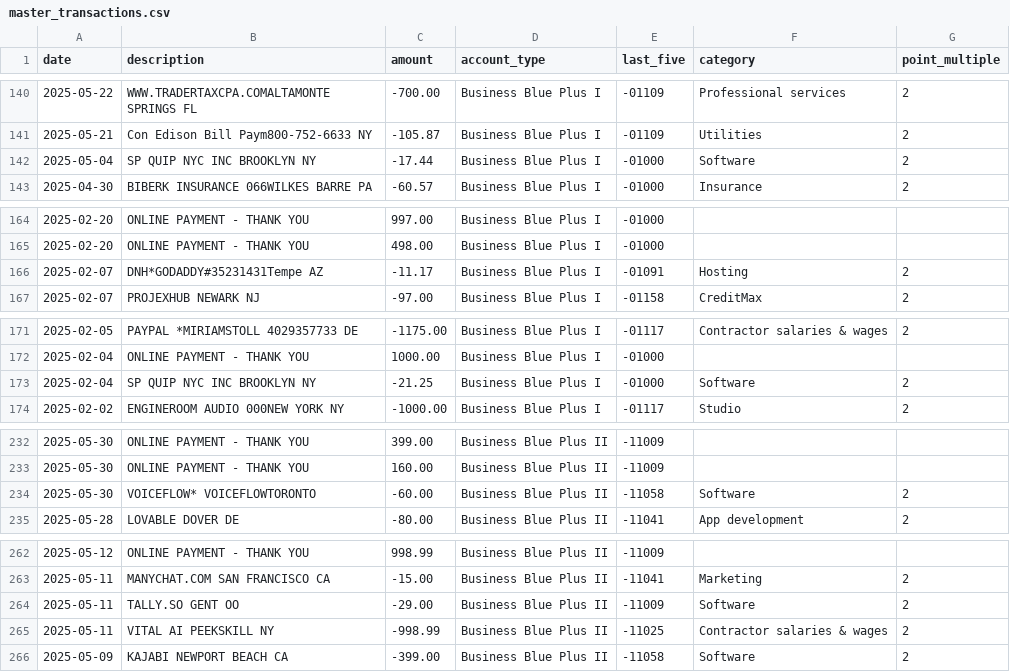
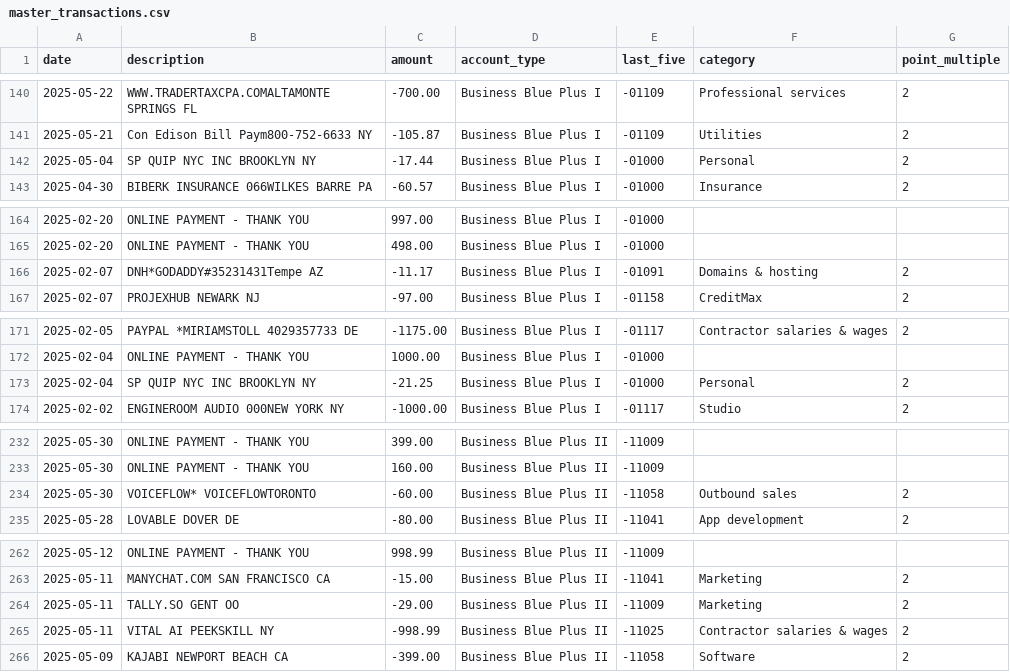
Before and after one commit to ryanleslie/amex360, a CSV file: src/data/master_transactions.csv, drawn as a sheet; only a part is shown, gaps mark what is left out; the diff covers the shown part only.

```diff
--- a/src/data/master_transactions.csv
+++ b/src/data/master_transactions.csv
@@ -141,3 +141,3 @@ date,description,amount,account_type,last_five,category,point_multiple
 2025-05-21,Con Edison Bill Paym800-752-6633        NY,-105.87,Business Blue Plus I,-01109,Utilities,2
-2025-05-04,SP QUIP NYC INC     BROOKLYN            NY,-17.44,Business Blue Plus I,-01000,Software,2
+2025-05-04,SP QUIP NYC INC     BROOKLYN            NY,-17.44,Business Blue Plus I,-01000,Personal,2
 2025-04-30,BIBERK INSURANCE 066WILKES BARRE        PA,-60.57,Business Blue Plus I,-01000,Insurance,2
@@ -165,3 +165,3 @@ date,description,amount,account_type,last_five,category,point_multiple
 2025-02-20,ONLINE PAYMENT - THANK YOU,498.00,Business Blue Plus I,-01000,,
-2025-02-07,DNH*GODADDY#35231431Tempe               AZ,-11.17,Business Blue Plus I,-01091,Hosting,2
+2025-02-07,DNH*GODADDY#35231431Tempe               AZ,-11.17,Business Blue Plus I,-01091,Domains & hosting,2
 2025-02-07,PROJEXHUB           NEWARK              NJ,-97.00,Business Blue Plus I,-01158,CreditMax,2
@@ -172,3 +172,3 @@ date,description,amount,account_type,last_five,category,point_multiple
 2025-02-04,ONLINE PAYMENT - THANK YOU,1000.00,Business Blue Plus I,-01000,,
-2025-02-04,SP QUIP NYC INC     BROOKLYN            NY,-21.25,Business Blue Plus I,-01000,Software,2
+2025-02-04,SP QUIP NYC INC     BROOKLYN            NY,-21.25,Business Blue Plus I,-01000,Personal,2
 2025-02-02,ENGINEROOM AUDIO 000NEW YORK            NY,-1000.00,Business Blue Plus I,-01117,Studio,2
@@ -233,3 +233,3 @@ date,description,amount,account_type,last_five,category,point_multiple
 2025-05-30,ONLINE PAYMENT - THANK YOU,160.00,Business Blue Plus II,-11009,,
-2025-05-30,VOICEFLOW* VOICEFLOWTORONTO,-60.00,Business Blue Plus II,-11058,Software,2
+2025-05-30,VOICEFLOW* VOICEFLOWTORONTO,-60.00,Business Blue Plus II,-11058,Outbound sales,2
 2025-05-28,LOVABLE             DOVER               DE,-80.00,Business Blue Plus II,-11041,App development,2
@@ -263,3 +263,3 @@ date,description,amount,account_type,last_five,category,point_multiple
 2025-05-11,MANYCHAT.COM        SAN FRANCISCO       CA,-15.00,Business Blue Plus II,-11041,Marketing,2
-2025-05-11,TALLY.SO            GENT                OO,-29.00,Business Blue Plus II,-11009,Software,2
+2025-05-11,TALLY.SO            GENT                OO,-29.00,Business Blue Plus II,-11009,Marketing,2
 2025-05-11,VITAL AI            PEEKSKILL           NY,-998.99,Business Blue Plus II,-11025,Contractor salaries & wages,2
```
Also changed, not shown: 19 edited cells elsewhere in this file.
